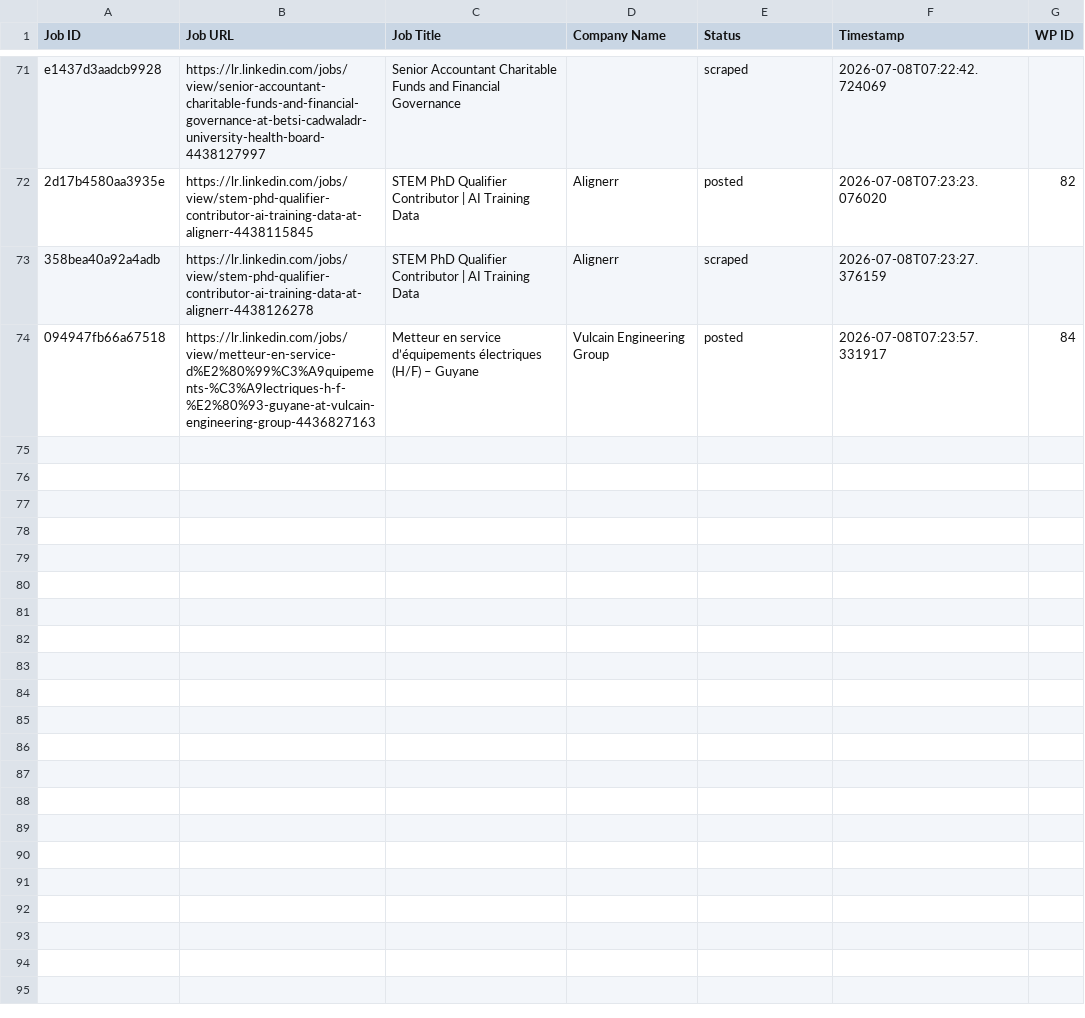
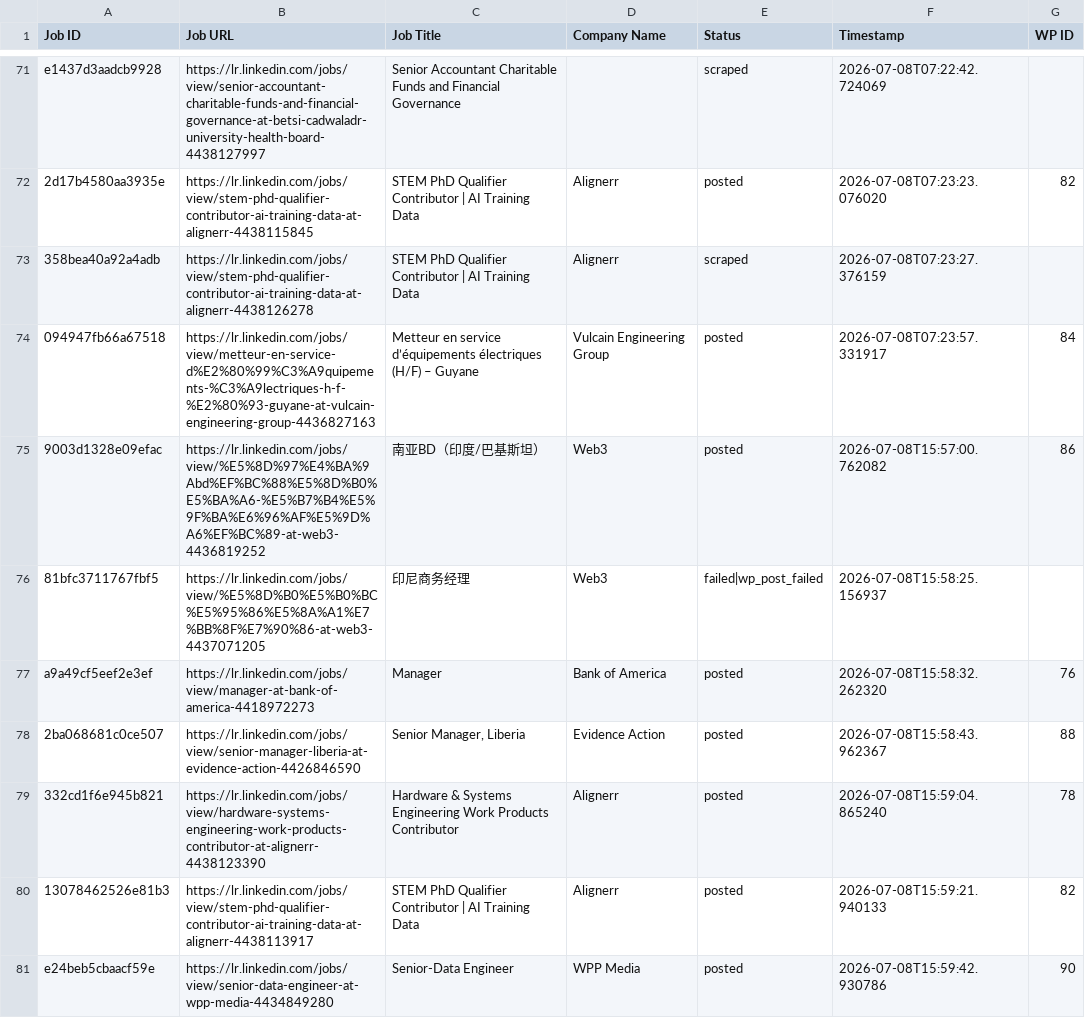
Before and after one commit to vindoky/lr, a CSV file: processed_jobs.csv, drawn as a sheet; only a part is shown, gaps mark what is left out.

```diff
--- a/processed_jobs.csv
+++ b/processed_jobs.csv
@@ -74 +74,8 @@ e1437d3aadcb9928,https://lr.linkedin.com/jobs/view/senior-accountant-charitable-
 094947fb66a67518,https://lr.linkedin.com/jobs/view/metteur-en-service-d%E2%80%99%C3%A9quipements-%C3%A9lectriques-h-f-%E2%80%93-guyane-at-vulcain-engineering-group-4436827163,Metteur en service d’équipements électriques (H/F) – Guyane,Vulcain Engineering Group,posted,2026-07-08T07:23:57.331917,84
+9003d1328e09efac,https://lr.linkedin.com/jobs/view/%E5%8D%97%E4%BA%9Abd%EF%BC%88%E5%8D%B0%E5%BA%A6-%E5%B7%B4%E5%9F%BA%E6%96%AF%E5%9D%A6%EF%BC%89-at-web3-4436819252,南亚BD（印度/巴基斯坦）,Web3,posted,2026-07-08T15:57:00.762082,86
+81bfc3711767fbf5,https://lr.linkedin.com/jobs/view/%E5%8D%B0%E5%B0%BC%E5%95%86%E5%8A%A1%E7%BB%8F%E7%90%86-at-web3-4437071205,印尼商务经理,Web3,failed|wp_post_failed,2026-07-08T15:58:25.156937,
+a9a49cf5eef2e3ef,https://lr.linkedin.com/jobs/view/manager-at-bank-of-america-4418972273,Manager,Bank of America,posted,2026-07-08T15:58:32.262320,76
+2ba068681c0ce507,https://lr.linkedin.com/jobs/view/senior-manager-liberia-at-evidence-action-4426846590,"Senior Manager, Liberia",Evidence Action,posted,2026-07-08T15:58:43.962367,88
+332cd1f6e945b821,https://lr.linkedin.com/jobs/view/hardware-systems-engineering-work-products-contributor-at-alignerr-4438123390,Hardware & Systems Engineering Work Products Contributor,Alignerr,posted,2026-07-08T15:59:04.865240,78
+13078462526e81b3,https://lr.linkedin.com/jobs/view/stem-phd-qualifier-contributor-ai-training-data-at-alignerr-4438113917,STEM PhD Qualifier Contributor | AI Training Data,Alignerr,posted,2026-07-08T15:59:21.940133,82
+e24beb5cbaacf59e,https://lr.linkedin.com/jobs/view/senior-data-engineer-at-wpp-media-4434849280,Senior-Data Engineer,WPP Media,posted,2026-07-08T15:59:42.930786,90
```
